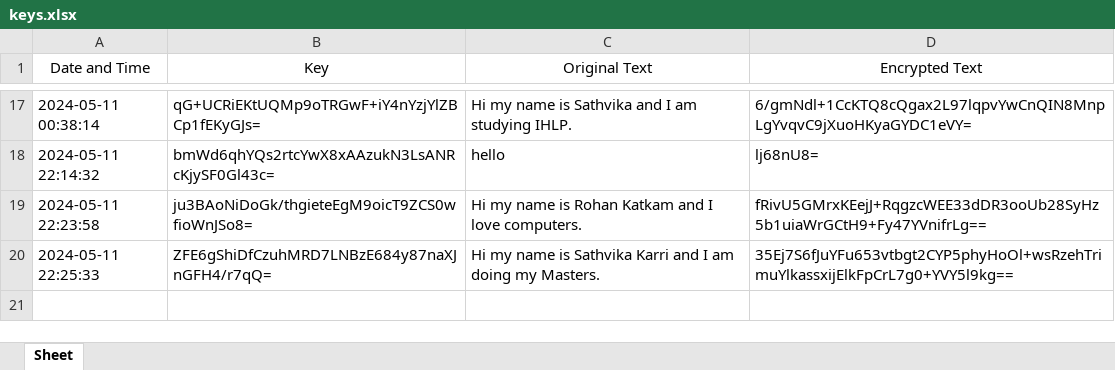
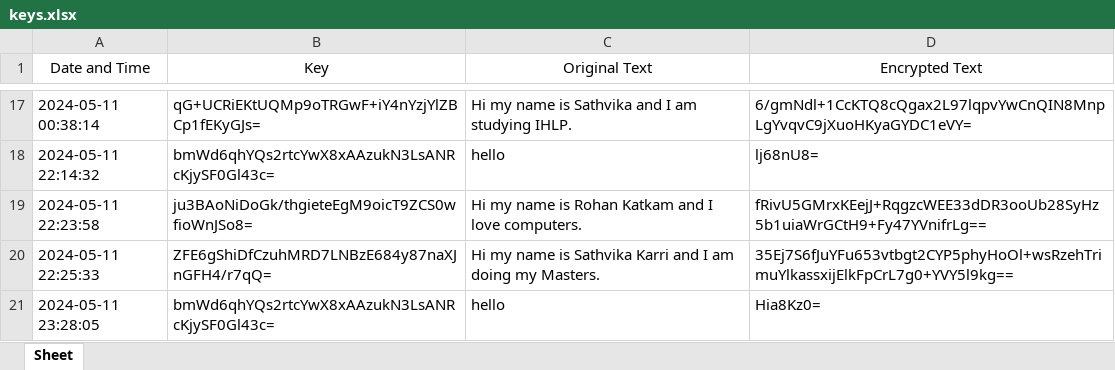
Before and after one commit to rk94407/private_key_encrypt, an Excel workbook: keys.xlsx, sheet Sheet, drawn as a sheet; only a part is shown, gaps mark what is left out; values as stored, in another font and other column widths than the file's, no borders; the diff names each change by its address in the sheet, - before the commit and + after, or states it on an @@ line.

```diff
--- a/keys.xlsx (sheet Sheet)
+++ b/keys.xlsx (sheet Sheet)
+row 21: 2024-05-11 23:28:05 | bmWd6qhYQs2rtcYwX8xAAzukN3LsANRcKjySF0Gl43c= | hello | Hia8Kz0=
```
Also changed, not shown: 1 other file.
